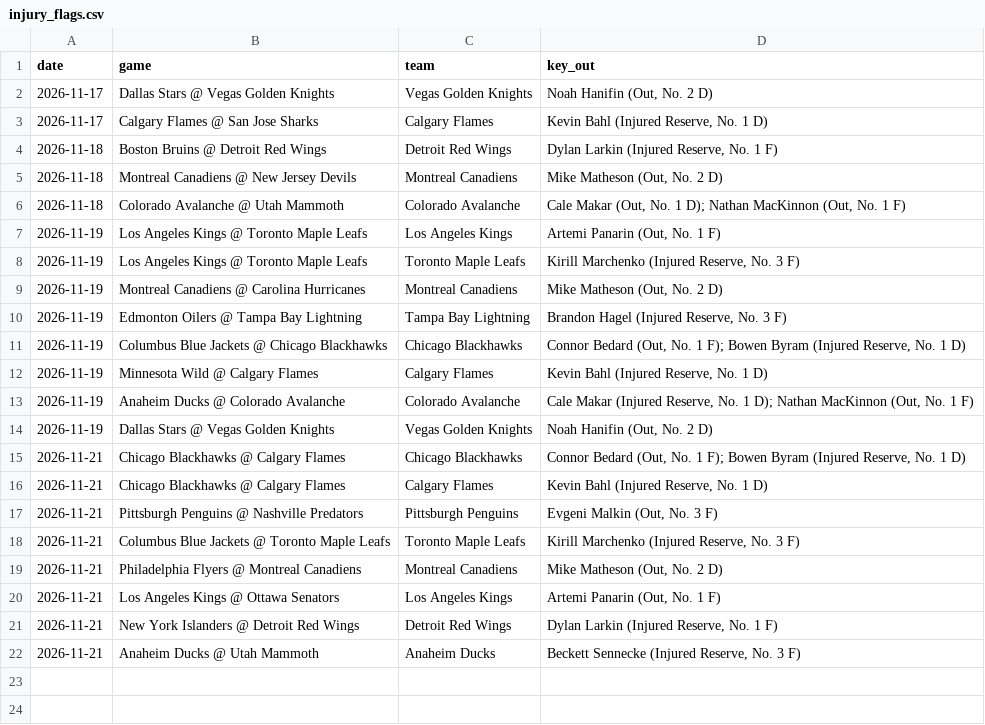
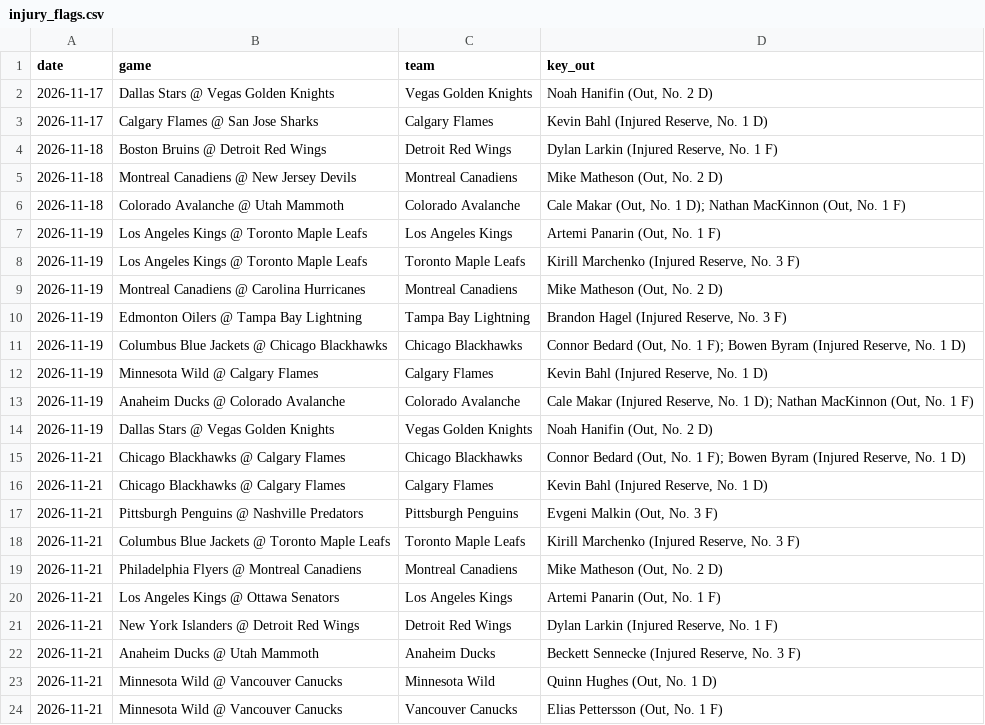
Before and after one commit to alanwevans1617-source/alan-nhl-model, a CSV file: injury_flags.csv, drawn as a sheet.

```diff
--- a/injury_flags.csv
+++ b/injury_flags.csv
@@ -22 +22,3 @@ date,game,team,key_out
 2026-11-21,Anaheim Ducks @ Utah Mammoth,Anaheim Ducks,"Beckett Sennecke (Injured Reserve, No. 3 F)"
+2026-11-21,Minnesota Wild @ Vancouver Canucks,Minnesota Wild,"Quinn Hughes (Out, No. 1 D)"
+2026-11-21,Minnesota Wild @ Vancouver Canucks,Vancouver Canucks,"Elias Pettersson (Out, No. 1 F)"
```
Also changed, not shown: goalies.csv, odds.csv, 6 other files.
